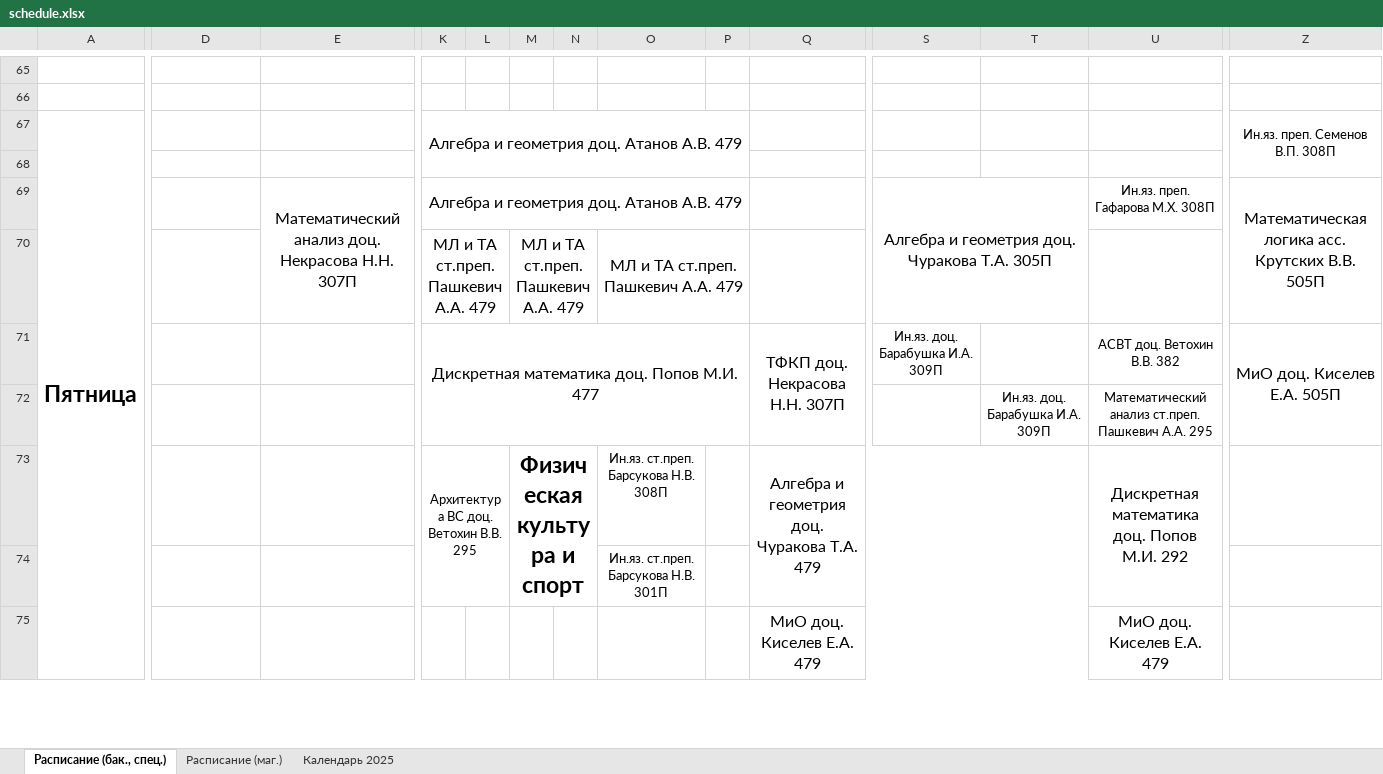
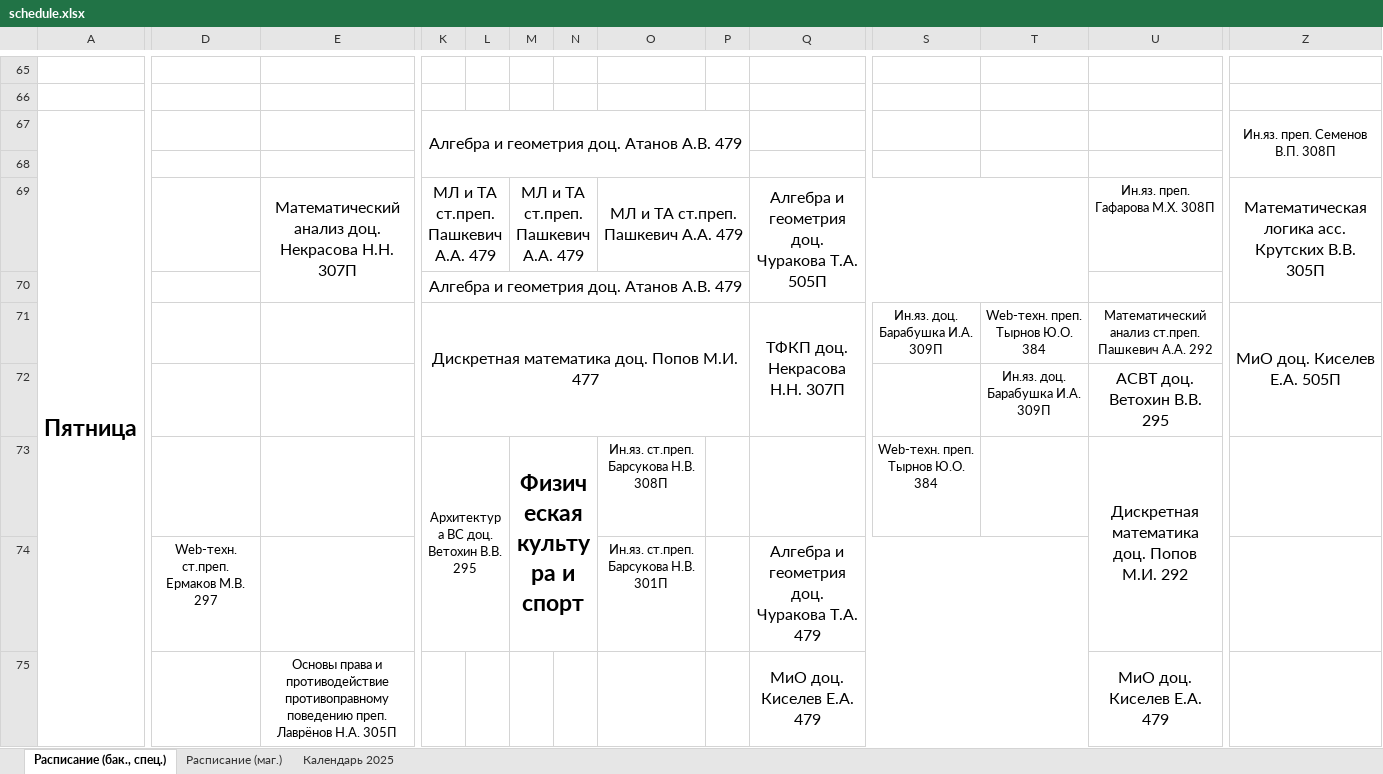
Before and after one commit to Merkury2006-PlatovD/schedule_CS_VSU_bot, an Excel workbook: src/parser/schedule.xlsx, sheet Расписание (бак., спец.), drawn as a sheet; only a part is shown, gaps mark what is left out; values as stored, in another font and other column widths than the file's, no borders; conditional formats not drawn; the diff covers the shown part only; the diff names each change by its address in the sheet, - before the commit and + after, or states it on an @@ line.

Commit message:
Обновлено расписание 22:40 11.02.25

```diff
--- a/src/parser/schedule.xlsx (sheet Расписание (бак., спец.))
+++ b/src/parser/schedule.xlsx (sheet Расписание (бак., спец.))
-K69: Алгебра и геометрия доц. Атанов А.В. 479
+K69: МЛ и ТА ст.преп. Пашкевич А.А. 479
-K69:P69 merged
+K69:L69 merged
-M69: (empty)
+M69: МЛ и ТА ст.преп. Пашкевич А.А. 479
+M69:N69 merged
-O69: (empty)
+O69: МЛ и ТА ст.преп. Пашкевич А.А. 479
+O69:P69 merged
-Q69: (empty)
+Q69: Алгебра и геометрия доц. Чуракова Т.А. 505П
+Q69:T70 merged
-S69: Алгебра и геометрия доц. Чуракова Т.А. 305П
+S69: (empty)
-S69:T70 merged
-Z69: Математическая логика асс. Крутских В.В. 505П
+Z69: Математическая логика асс. Крутских В.В. 305П
-K70: МЛ и ТА ст.преп. Пашкевич А.А. 479
+K70: Алгебра и геометрия доц. Атанов А.В. 479
-K70:L70 merged
+K70:P70 merged
-M70: МЛ и ТА ст.преп. Пашкевич А.А. 479
+M70: (empty)
-M70:N70 merged
-O70: МЛ и ТА ст.преп. Пашкевич А.А. 479
+O70: (empty)
-O70:P70 merged
-T71: (empty)
+T71: Web-техн. преп. Тырнов Ю.О. 384
-U71: АСВТ доц. Ветохин В.В. 382
+U71: Математический анализ ст.преп. Пашкевич А.А. 292
-U72: Математический анализ ст.преп. Пашкевич А.А. 295
+U72: АСВТ доц. Ветохин В.В. 295
@@ U72 text size: larger @@
-Q73: Алгебра и геометрия доц. Чуракова Т.А. 479
+Q73: (empty)
-Q73:T74 merged
-S73: (empty)
+S73: Web-техн. преп. Тырнов Ю.О. 384
-D74: (empty)
+D74: Web-техн. ст.преп. Ермаков М.В. 297
-Q74: (empty)
+Q74: Алгебра и геометрия доц. Чуракова Т.А. 479
+Q74:T74 merged
-E75: (empty)
+E75: Основы права и противодействие противоправному поведению преп. Лаврёнов Н.А. 305П
+E75:F75 merged
```
Also changed, not shown: 18 edited cells, cell formats and merged cells elsewhere in this sheet.
